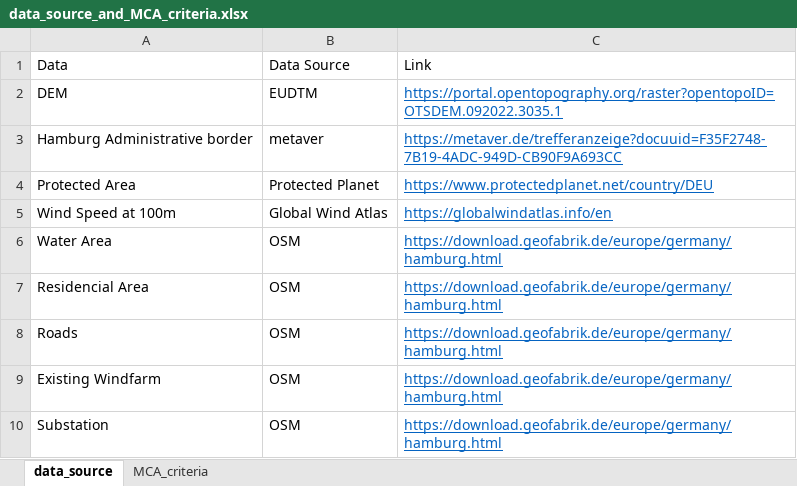
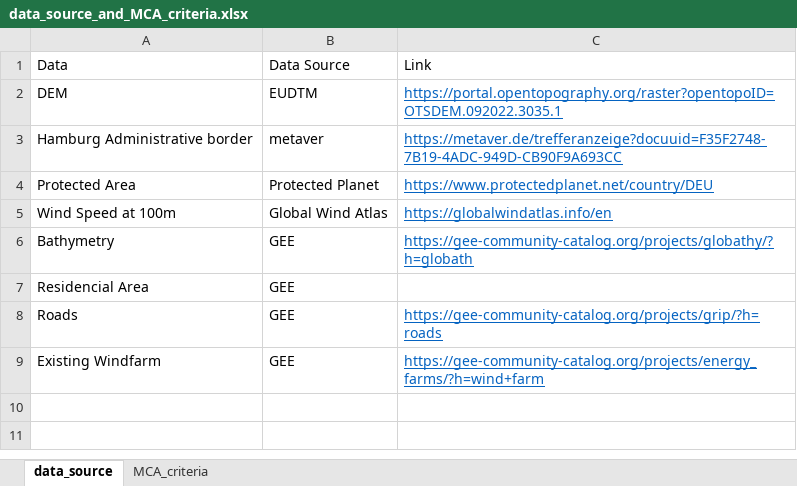
Before and after one commit to chungkang/gis_analysis_hamburg, an Excel workbook: data_source_and_MCA_criteria.xlsx, sheet data_source, drawn as a sheet; values as stored, in another font and other column widths than the file's, no borders; removed rows and columns are numbered as before the commit, all else as after; the diff names each change by its address in the sheet, - before the commit and + after, or states it on an @@ line.

Commit message:
update MCA data source

```diff
--- a/data_source_and_MCA_criteria.xlsx (sheet data_source)
+++ b/data_source_and_MCA_criteria.xlsx (sheet data_source)
-row 6: Water Area | OSM | https://download.geofabrik.de/europe/germany/hamburg.html
+row 6: Bathymetry | GEE | https://gee-community-catalog.org/projects/globathy/?h=globath
-B7:B9: OSM
+B7:B9: GEE
-C7: https://download.geofabrik.de/europe/germany/hamburg.html
+C7: (empty)
-C8: https://download.geofabrik.de/europe/germany/hamburg.html
+C8: https://gee-community-catalog.org/projects/grip/?h=roads
-C9: https://download.geofabrik.de/europe/germany/hamburg.html
+C9: https://gee-community-catalog.org/projects/energy_farms/?h=wind+farm
-row 10: Substation | OSM | https://download.geofabrik.de/europe/germany/hamburg.html
```
Also changed, not shown: sheet MCA_criteria, 8 other files.
